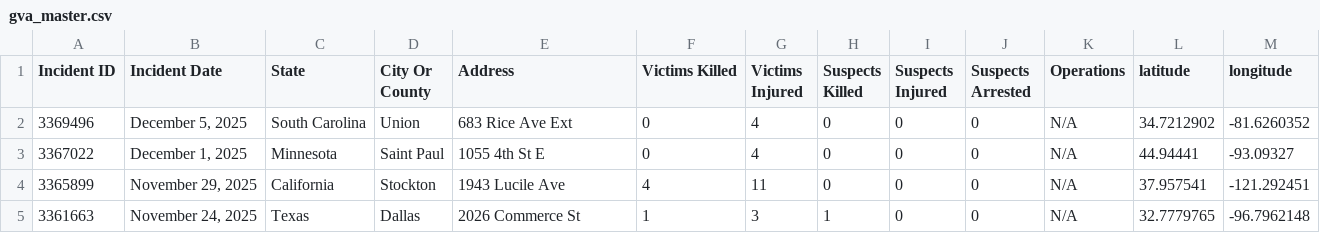
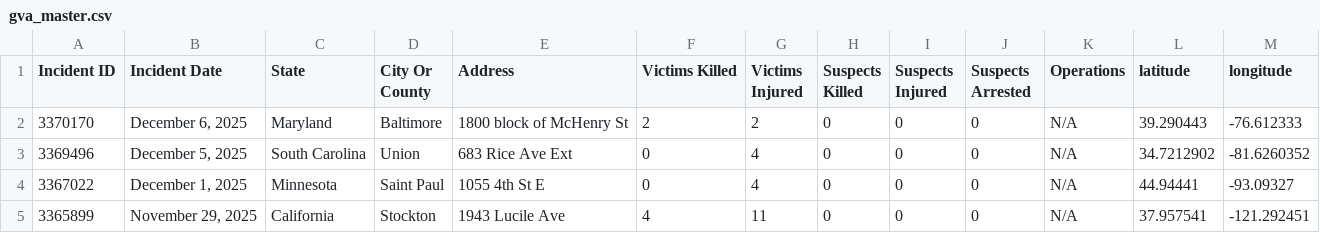
Before and after one commit to dxzys/Gun-Violence-Data, a CSV file: data/gva_master.csv, drawn as a sheet; only a part is shown; the shorter side is filled out with more unchanged rows; the diff names each change by its address in the sheet, - before the commit and + after, or states it on an @@ line.

```diff
--- a/data/gva_master.csv
+++ b/data/gva_master.csv
+row 2: 3370170 | December 6, 2025 | Maryland | Baltimore | 1800 block of McHenry St | 2 | 2 | 0 | 0 | 0 | N/A | 39.290443 | -76.612333
```
